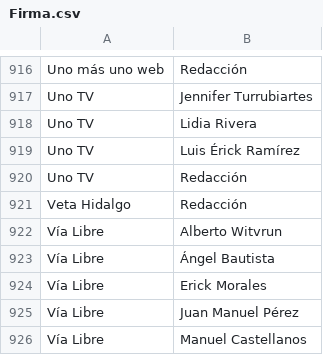
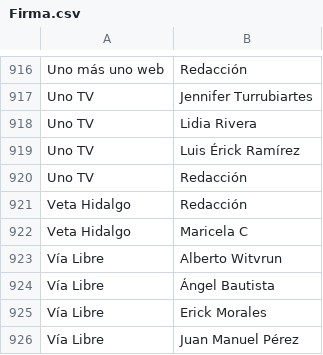
Before and after one commit to thelonious9/Enlaces, a CSV file: Firma.csv, drawn as a sheet; only a part is shown, gaps mark what is left out; the shorter side is filled out with more unchanged rows.

Commit message:
Maricela C

```diff
--- a/Firma.csv
+++ b/Firma.csv
@@ -921,2 +921,3 @@ Uno TV,Redacción
 Veta Hidalgo,Redacción
+Veta Hidalgo,Maricela C
 Vía Libre,Alberto Witvrun
```
